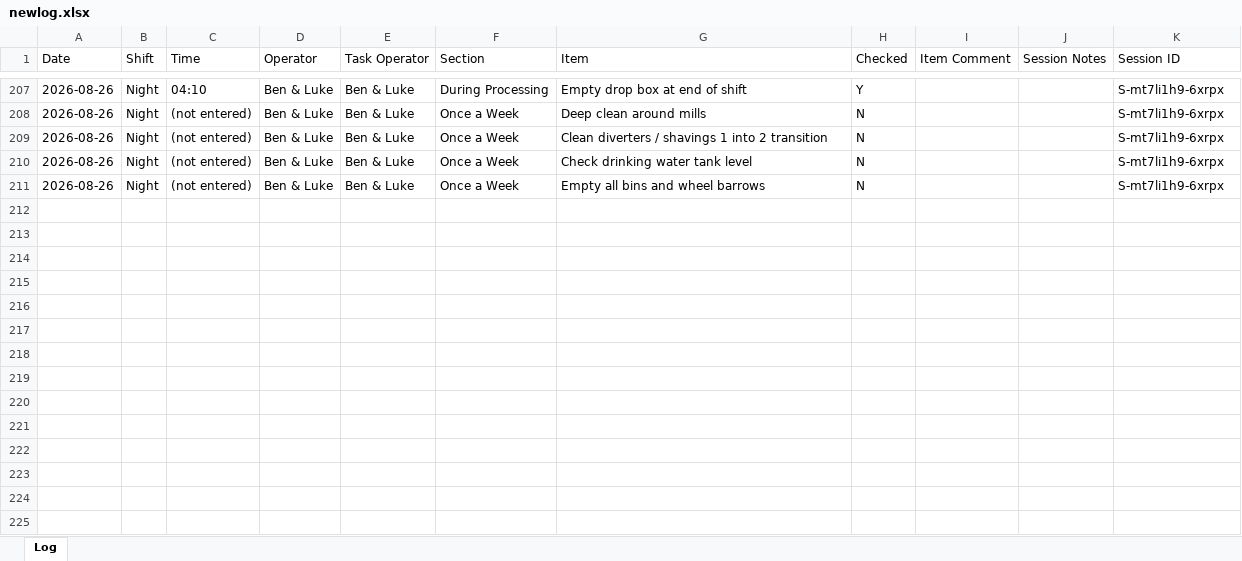
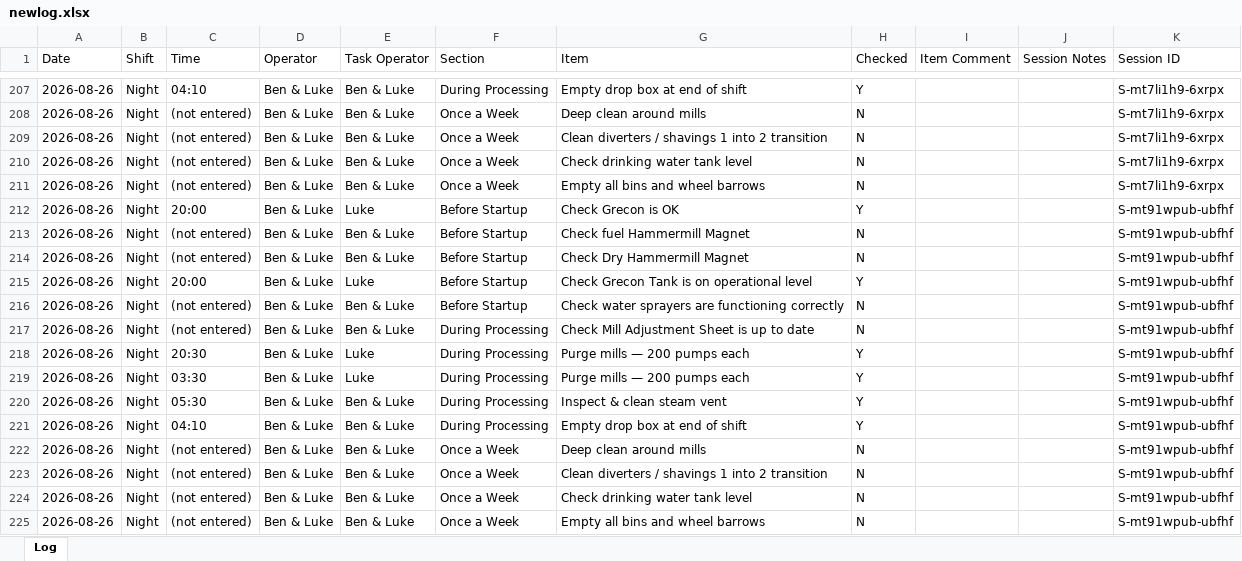
Before and after one commit to Tuan-Biomass/daily-checklist, an Excel workbook: newlog.xlsx, sheet Log, drawn as a sheet; only a part is shown, gaps mark what is left out; values as stored, in another font and other column widths than the file's, no borders; the diff names each change by its address in the sheet, - before the commit and + after, or states it on an @@ line.

Commit message:
Checklist log update 2026-08-25T19:22:10.427Z

```diff
--- a/newlog.xlsx (sheet Log)
+++ b/newlog.xlsx (sheet Log)
+row 212: 2026-08-26 | Night | 20:00 | Ben & Luke | Luke | Before Startup | Check Grecon is OK | Y |  |  | S-mt91wpub-ubfhf
+row 213: 2026-08-26 | Night | (not entered) | Ben & Luke | Ben & Luke | Before Startup | Check fuel Hammermill Magnet | N |  |  | S-mt91wpub-ubfhf
+row 214: 2026-08-26 | Night | (not entered) | Ben & Luke | Ben & Luke | Before Startup | Check Dry Hammermill Magnet | N |  |  | S-mt91wpub-ubfhf
+row 215: 2026-08-26 | Night | 20:00 | Ben & Luke | Luke | Before Startup | Check Grecon Tank is on operational level | Y |  |  | S-mt91wpub-ubfhf
+row 216: 2026-08-26 | Night | (not entered) | Ben & Luke | Ben & Luke | Before Startup | Check water sprayers are functioning correctly | N |  |  | S-mt91wpub-ubfhf
+row 217: 2026-08-26 | Night | (not entered) | Ben & Luke | Ben & Luke | During Processing | Check Mill Adjustment Sheet is up to date | N |  |  | S-mt91wpub-ubfhf
+row 218: 2026-08-26 | Night | 20:30 | Ben & Luke | Luke | During Processing | Purge mills — 200 pumps each | Y |  |  | S-mt91wpub-ubfhf
+row 219: 2026-08-26 | Night | 03:30 | Ben & Luke | Luke | During Processing | Purge mills — 200 pumps each | Y |  |  | S-mt91wpub-ubfhf
+row 220: 2026-08-26 | Night | 05:30 | Ben & Luke | Ben & Luke | During Processing | Inspect & clean steam vent | Y |  |  | S-mt91wpub-ubfhf
+row 221: 2026-08-26 | Night | 04:10 | Ben & Luke | Ben & Luke | During Processing | Empty drop box at end of shift | Y |  |  | S-mt91wpub-ubfhf
+row 222: 2026-08-26 | Night | (not entered) | Ben & Luke | Ben & Luke | Once a Week | Deep clean around mills | N |  |  | S-mt91wpub-ubfhf
+row 223: 2026-08-26 | Night | (not entered) | Ben & Luke | Ben & Luke | Once a Week | Clean diverters / shavings 1 into 2 transition | N |  |  | S-mt91wpub-ubfhf
+row 224: 2026-08-26 | Night | (not entered) | Ben & Luke | Ben & Luke | Once a Week | Check drinking water tank level | N |  |  | S-mt91wpub-ubfhf
+row 225: 2026-08-26 | Night | (not entered) | Ben & Luke | Ben & Luke | Once a Week | Empty all bins and wheel barrows | N |  |  | S-mt91wpub-ubfhf
```
